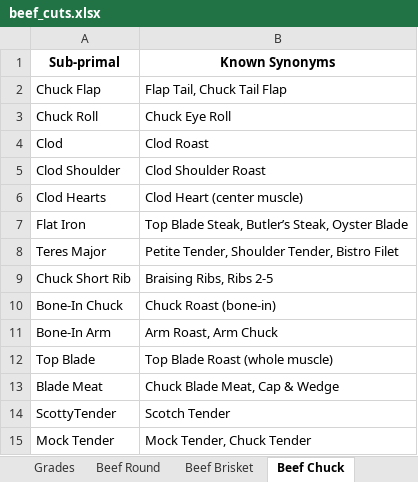
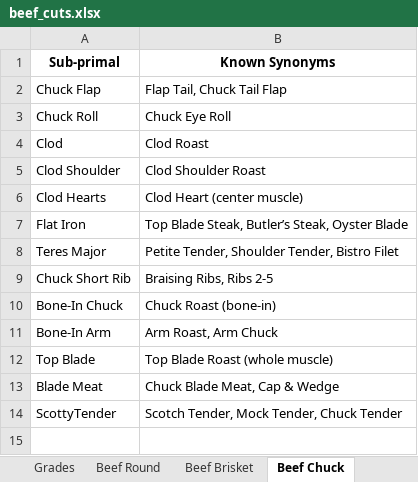
Before and after one commit to billenewman4/Cluster_AI, an Excel workbook: data/incoming/beef_cuts.xlsx, sheet Beef Chuck, drawn as a sheet; values as stored, in another font and other column widths than the file's, no borders; the diff names each change by its address in the sheet, - before the commit and + after, or states it on an @@ line.

```diff
--- a/data/incoming/beef_cuts.xlsx (sheet Beef Chuck)
+++ b/data/incoming/beef_cuts.xlsx (sheet Beef Chuck)
-B14 (Known Synonyms): Scotch Tender
+B14 (Known Synonyms): Scotch Tender, Mock Tender, Chuck Tender
-row 15: Mock Tender | Mock Tender, Chuck Tender
```
Also changed, not shown: sheet Beef Loin, sheet Beef Flank, sheet Beef Round, 6 other files.
